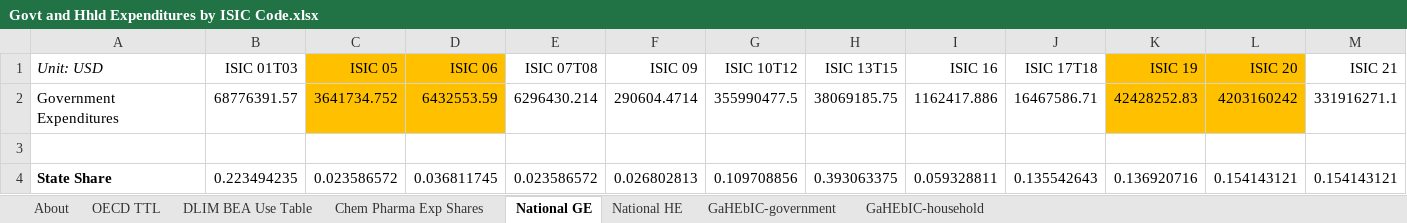
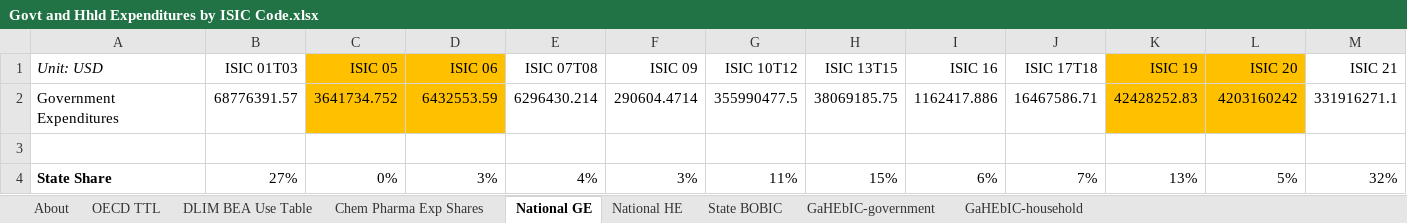
Before and after one commit to EnergyInnovation/eps-california, an Excel workbook: InputData/io-model/GaHEbIC/Govt and Hhld Expenditures by ISIC Code.xlsx, sheet National GE, drawn as a sheet; only a part is shown; values as stored, in another font and other column widths than the file's, no borders; 1 other sheet too large or unreadable and not compared; removed rows and columns are numbered as before the commit, all else as after; rows hold the shown columns only; the diff names each change by its address in the sheet, - before the commit and + after, or states it on an @@ line.

```diff
--- a/InputData/io-model/GaHEbIC/Govt and Hhld Expenditures by ISIC Code.xlsx (sheet National GE)
+++ b/InputData/io-model/GaHEbIC/Govt and Hhld Expenditures by ISIC Code.xlsx (sheet National GE)
+sheet tab: State BOBIC
-row 4: State Share | 0.223494235 | 0.023586572 | 0.036811745 | 0.023586572 | 0.026802813 | 0.109708856 | 0.393063375 | 0.059328811 | 0.135542643 | 0.136920716 | 0.154143121 | 0.154143121
+row 4: State Share | 27% | 0% | 3% | 4% | 3% | 11% | 15% | 6% | 7% | 13% | 5% | 32%
```
Also changed, not shown: sheet GaHEbIC-household, sheet GaHEbIC-government, sheet National HE, sheet About, sheet Chem Pharma Exp Shares, hidden cells, InputData/io-model/BPCiObIC/BAU Perc Cng in Output by ISIC Code.xlsx, InputData/io-model/HSR/Household Savings Rate.xlsx, 20 other files.
